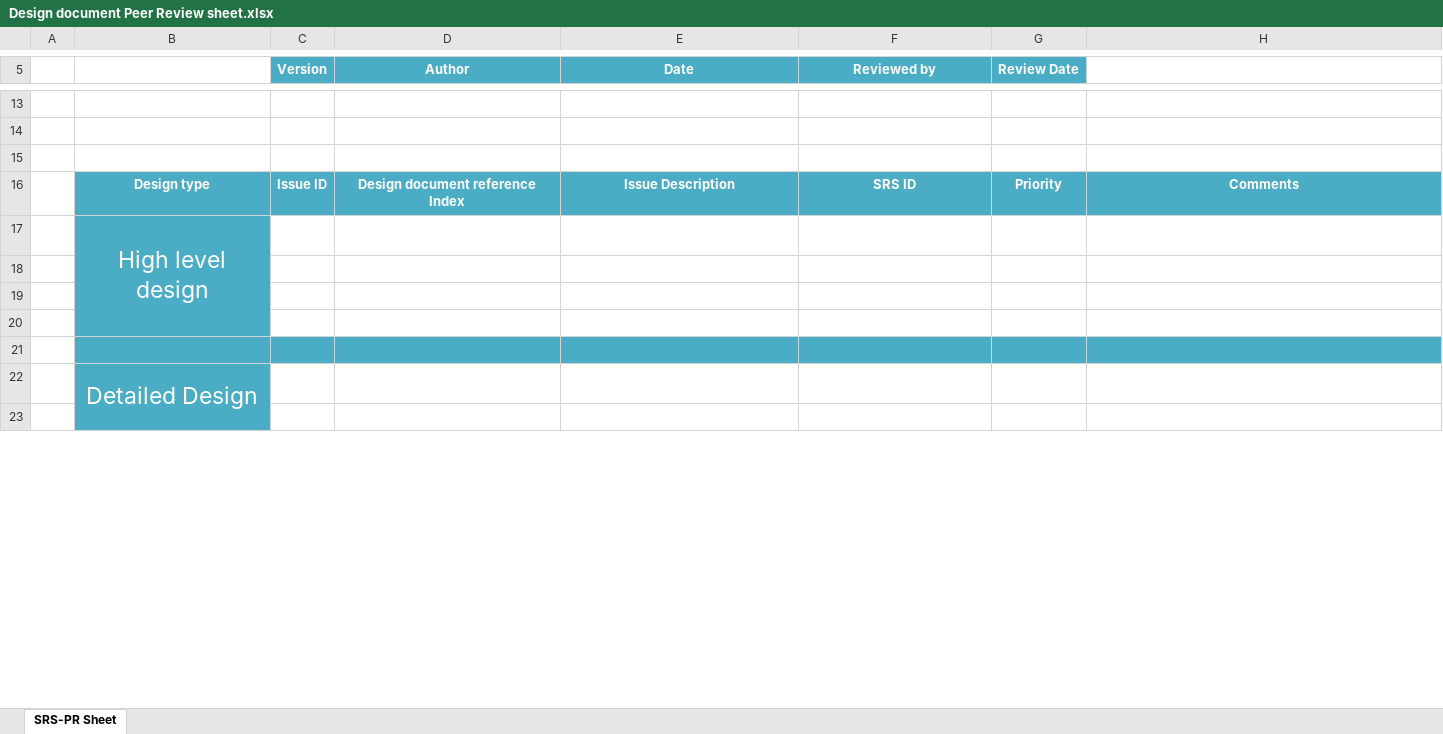
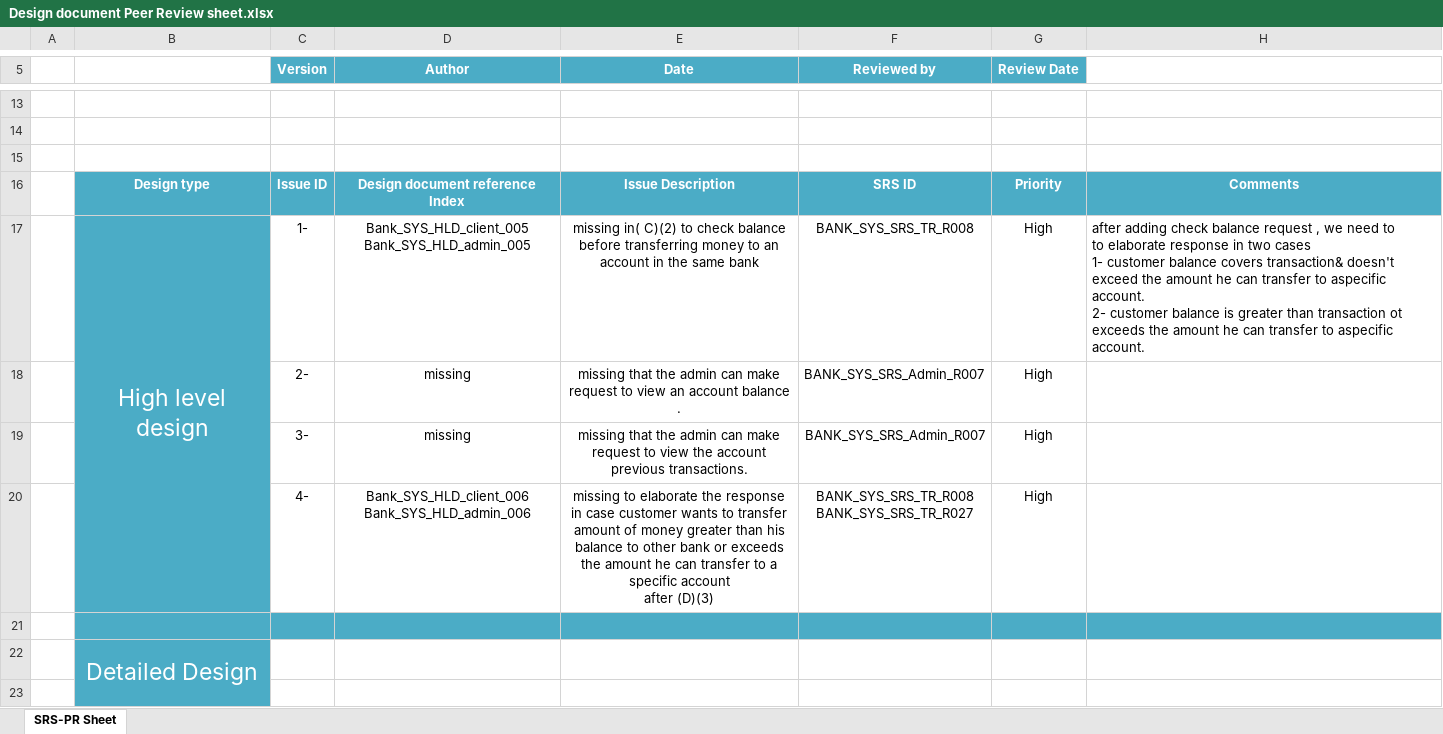
Before and after one commit to Salsabeelyf/Internet-Banking-System, an Excel workbook: Design/Design document Peer Review sheet.xlsx, sheet SRS-PR Sheet, drawn as a sheet; only a part is shown, gaps mark what is left out; values as stored, in another font and other column widths than the file's, no borders; conditional formats not drawn; removed rows and columns are numbered as before the commit, all else as after; ↵ is a line break in a cell; the diff names each change by its address in the sheet, - before the commit and + after, or states it on an @@ line.

Commit message:
adding my review comments on HLD in design doc peer review sheet

```diff
--- a/Design/Design document Peer Review sheet.xlsx (sheet SRS-PR Sheet)
+++ b/Design/Design document Peer Review sheet.xlsx (sheet SRS-PR Sheet)
-row 17:  | High level design
-row 17: (empty)
+row 17:  | High level design | 1- | Bank_SYS_HLD_client_005 ↵ Bank_SYS_HLD_admin_005 | missing in( C)(2) to check balance before transferring money to an account in the same bank | BANK_SYS_SRS_TR_R008 | High | after adding check balance request , we need to ↵ to elaborate response in two cases ↵ 1- customer balance covers transaction& doesn't exceed the amount he can transfer to aspecific account. ↵ 2- customer balance is greater than transaction ot ↵ exceeds the amount he can transfer to aspecific account.
+B17:B20 merged
-row 18: (empty)
+row 18:  |  | 2- | missing | missing that the admin can make request to view an account balance . | BANK_SYS_SRS_Admin_R007 | High
-row 19: (empty)
+row 19:  |  | 3- | missing | missing that the admin can make request to view the account previous transactions. | BANK_SYS_SRS_Admin_R007 | High
+row 20:  |  | 4- | Bank_SYS_HLD_client_006 ↵ Bank_SYS_HLD_admin_006 | missing to elaborate the response in case customer wants to transfer amount of money greater than his balance to other bank or exceeds the amount he can transfer to a specific account ↵ after (D)(3) | BANK_SYS_SRS_TR_R008 ↵ BANK_SYS_SRS_TR_R027 | High
```
